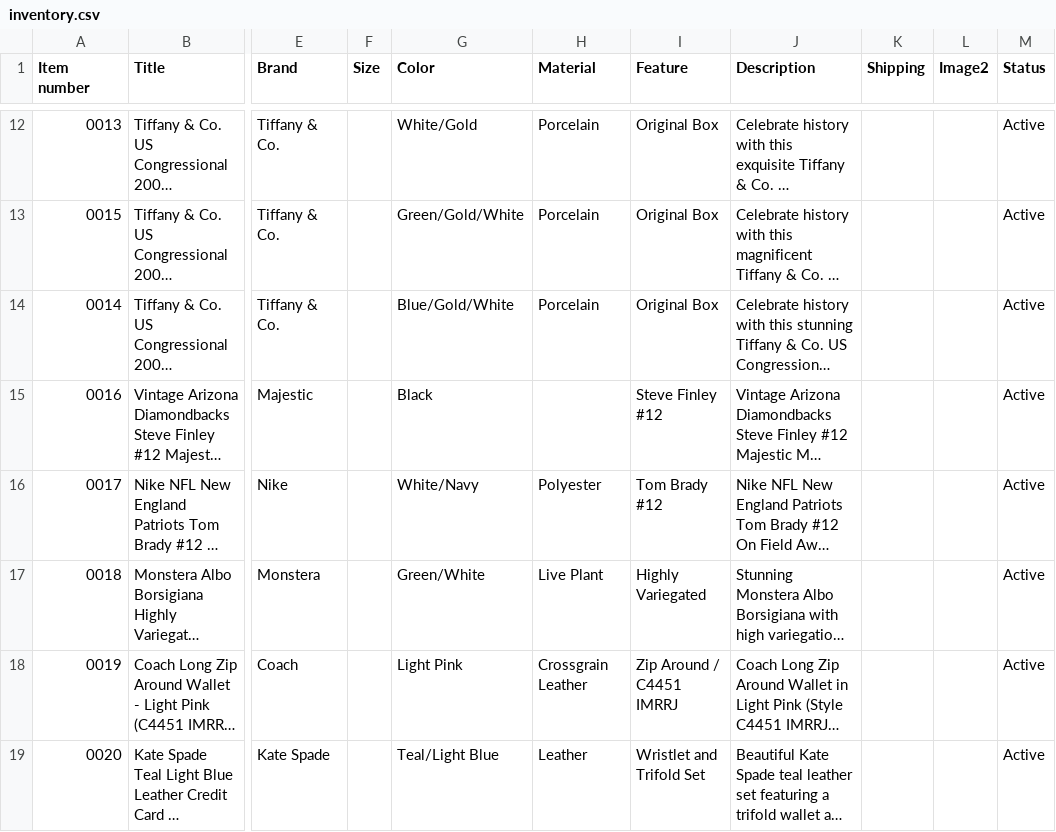
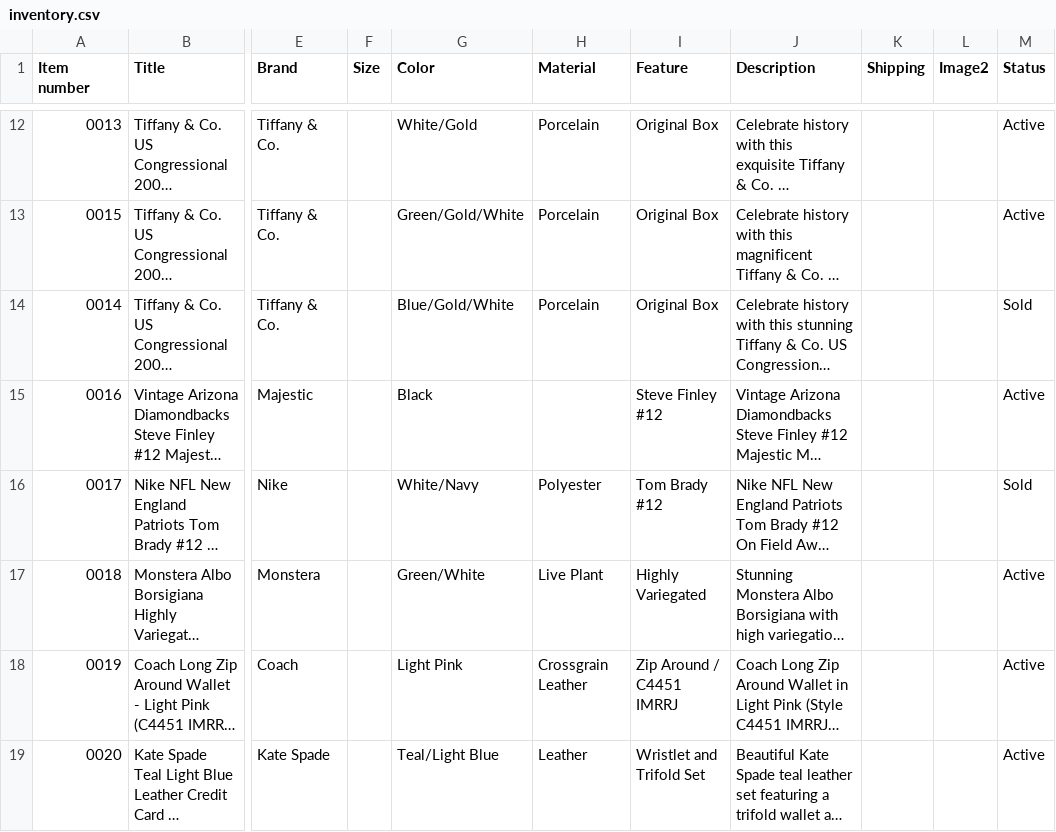
Before and after one commit to jld-bit/poppyseedla-hub, a CSV file: inventory.csv, drawn as a sheet; only a part is shown, gaps mark what is left out; long unchanged cells end in …; the diff names each change by its address in the sheet, - before the commit and + after, or states it on an @@ line.

Commit message:
Update inventory.csv

```diff
--- a/inventory.csv
+++ b/inventory.csv
-M14 (Status): Active
+M14 (Status): Sold
-M16 (Status): Active
+M16 (Status): Sold
```
